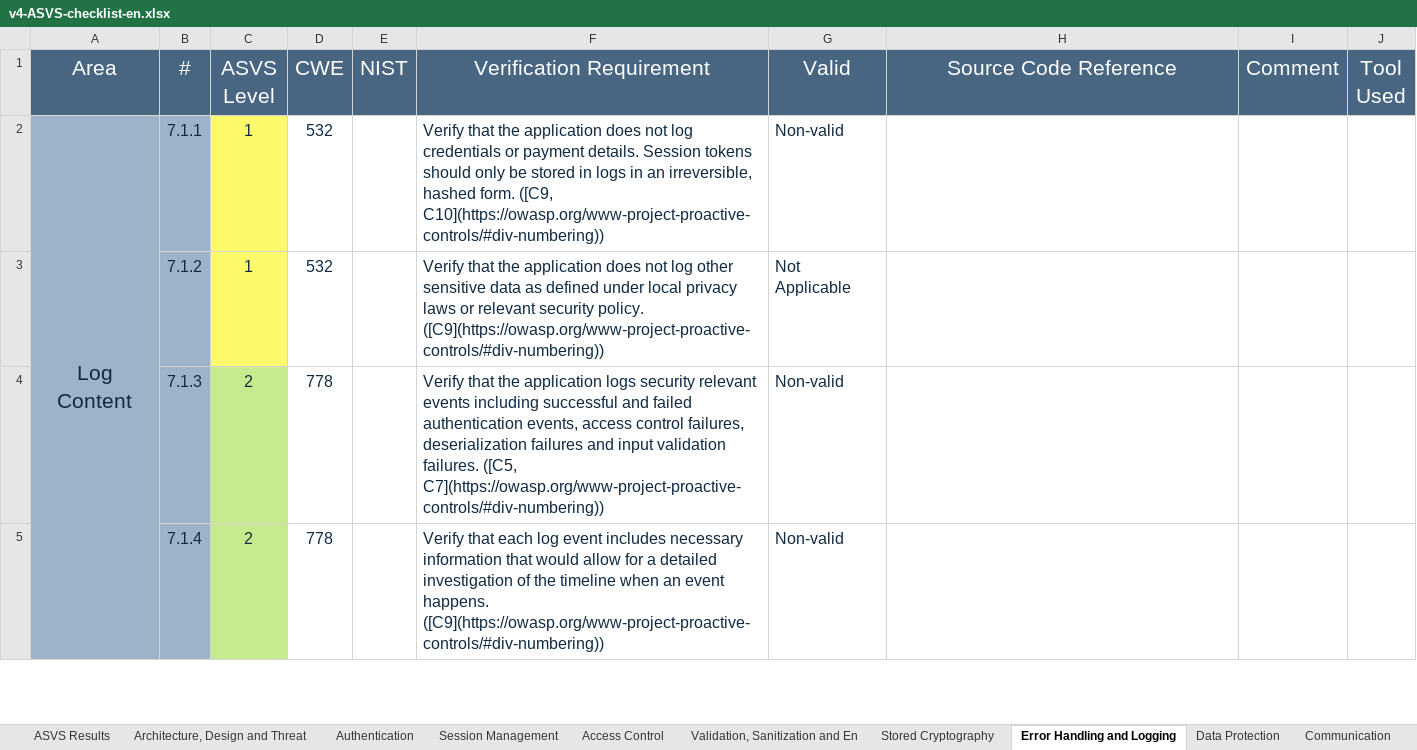
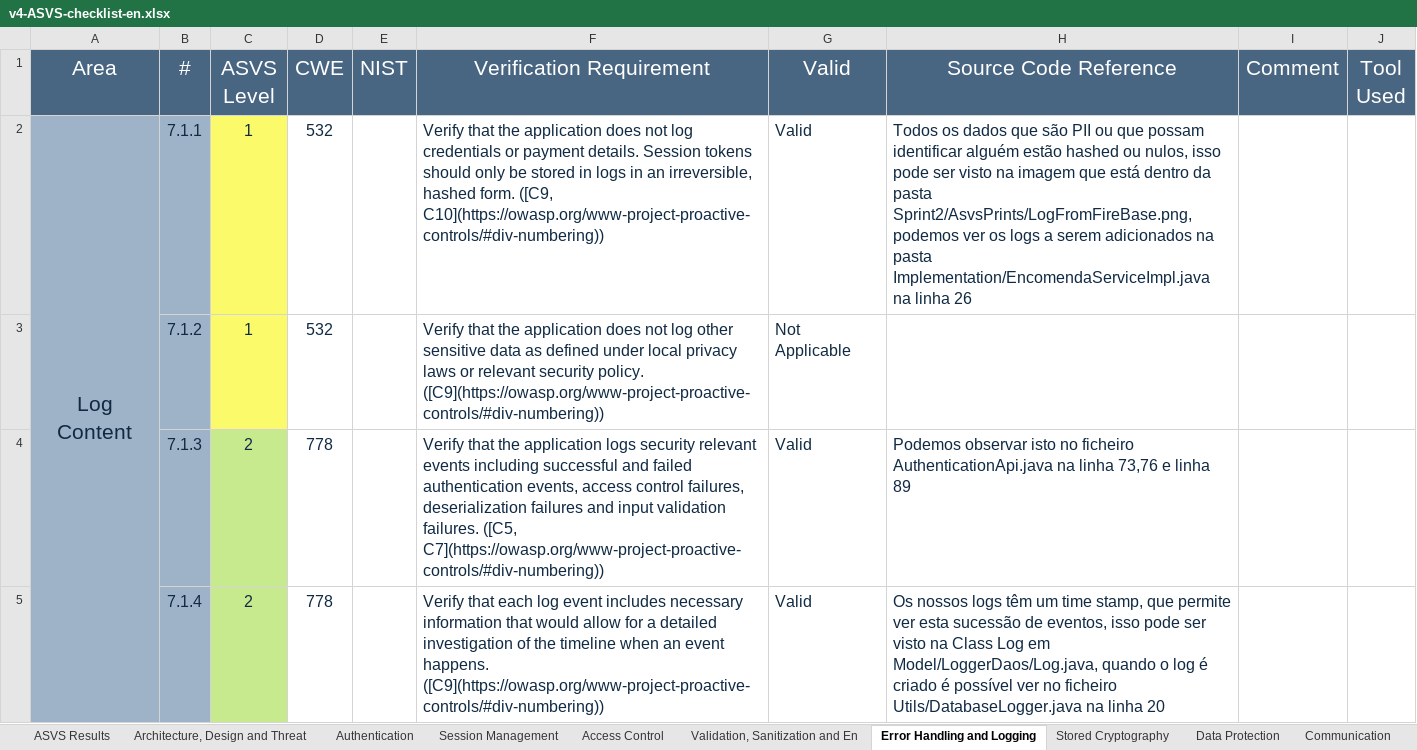
Before and after one commit to MiguelFerreira18/desofs2024_m1b_2, an Excel workbook: Deliverables/v4-ASVS-checklist-en.xlsx, sheet Error Handling and Logging, drawn as a sheet; only a part is shown; values as stored, in another font and other column widths than the file's, no borders; the diff covers the shown part only; the diff names each change by its address in the sheet, - before the commit and + after, or states it on an @@ line.

```diff
--- a/Deliverables/v4-ASVS-checklist-en.xlsx (sheet Error Handling and Logging)
+++ b/Deliverables/v4-ASVS-checklist-en.xlsx (sheet Error Handling and Logging)
@@ sheet tab order changed: ASVS Results | Architecture, Design and Threat | Authentication | Session Management | Access Control | Validation, Sanitization and En | Error Handling and Logging | Stored Cryptography | Data Protection | Communication @@
-G2 (Valid): Non-valid
+G2 (Valid): Valid
-H2 (Source Code Reference): (empty)
+H2 (Source Code Reference): Todos os dados que são PII ou que possam identificar alguém estão hashed ou nulos, isso pode ser visto na imagem que está dentro da pasta Sprint2/AsvsPrints/LogFromFireBase.png, podemos ver os logs a serem adicionados na pasta Implementation/EncomendaServiceImpl.java na linha 26
-G4:G5 (Valid): Non-valid
+G4:G5 (Valid): Valid
-H4 (Source Code Reference): (empty)
+H4 (Source Code Reference): Podemos observar isto no ficheiro AuthenticationApi.java na linha 73,76 e linha 89
-H5 (Source Code Reference): (empty)
+H5 (Source Code Reference): Os nossos logs têm um time stamp, que permite ver esta sucessão de eventos, isso pode ser visto na Class Log em Model/LoggerDaos/Log.java, quando o log é criado é possível ver no ficheiro Utils/DatabaseLogger.java na linha 20
```
Also changed, not shown: 13 edited cells elsewhere in this sheet, sheet ASVS Results, sheet Data Protection, sheet Stored Cryptography, sheet Business Logic, sheet Malicious Code, sheet Communication, 1 more sheet, charts or pictures, 42 other files.
